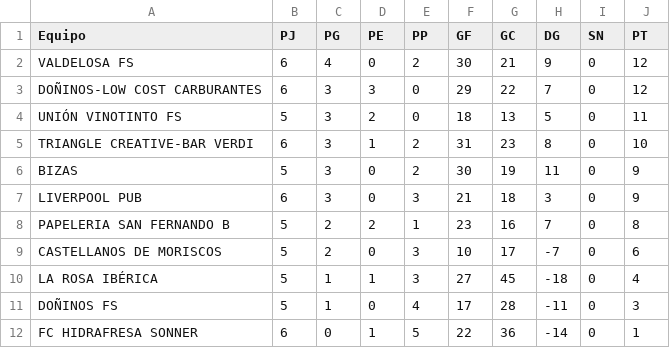
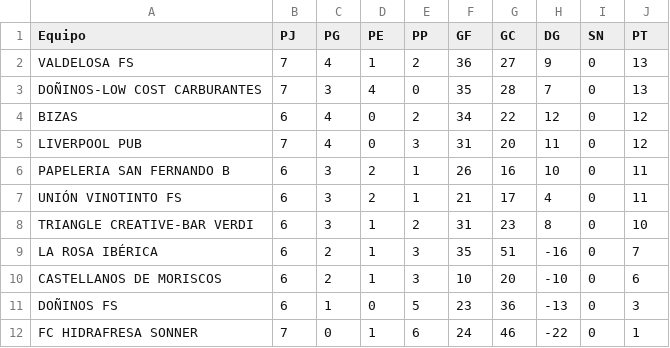
Before and after one commit to juanmartinsantos/unionvinotinto, a CSV file: static/tabla_de_clasificacion/tabla_de_clasificacion.csv, drawn as a sheet.

```diff
--- a/static/tabla_de_clasificacion/tabla_de_clasificacion.csv
+++ b/static/tabla_de_clasificacion/tabla_de_clasificacion.csv
@@ -1,12 +1,12 @@
 Equipo,PJ,PG,PE,PP,GF,GC,DG,SN,PT
-VALDELOSA FS,6,4,0,2,30,21,9,0,12
-DOÑINOS-LOW COST CARBURANTES,6,3,3,0,29,22,7,0,12
-UNIÓN VINOTINTO FS,5,3,2,0,18,13,5,0,11
+VALDELOSA FS,7,4,1,2,36,27,9,0,13
+DOÑINOS-LOW COST CARBURANTES,7,3,4,0,35,28,7,0,13
+BIZAS,6,4,0,2,34,22,12,0,12
+LIVERPOOL PUB,7,4,0,3,31,20,11,0,12
+PAPELERIA SAN FERNANDO B,6,3,2,1,26,16,10,0,11
+UNIÓN VINOTINTO FS,6,3,2,1,21,17,4,0,11
 TRIANGLE CREATIVE-BAR VERDI,6,3,1,2,31,23,8,0,10
-BIZAS,5,3,0,2,30,19,11,0,9
-LIVERPOOL PUB,6,3,0,3,21,18,3,0,9
-PAPELERIA SAN FERNANDO B,5,2,2,1,23,16,7,0,8
-CASTELLANOS DE MORISCOS,5,2,0,3,10,17,-7,0,6
-LA ROSA IBÉRICA,5,1,1,3,27,45,-18,0,4
-DOÑINOS FS,5,1,0,4,17,28,-11,0,3
-FC HIDRAFRESA SONNER,6,0,1,5,22,36,-14,0,1
+LA ROSA IBÉRICA,6,2,1,3,35,51,-16,0,7
+CASTELLANOS DE MORISCOS,6,2,1,3,10,20,-10,0,6
+DOÑINOS FS,6,1,0,5,23,36,-13,0,3
+FC HIDRAFRESA SONNER,7,0,1,6,24,46,-22,0,1
```
Also changed, not shown: 4 other files.
